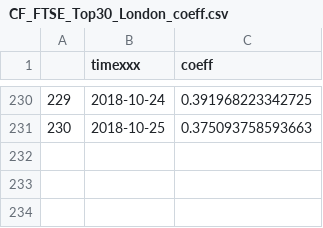
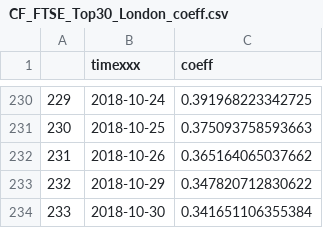
Before and after one commit to efaysal/efaysal.github.io, a CSV file: SocioEconomicEcosystem/FrGrSwRETURNVOLATILITY/ITERATIONS/CF_FTSE_Top30_London_coeff.csv, drawn as a sheet; only a part is shown, gaps mark what is left out; the diff names each change by its address in the sheet, - before the commit and + after, or states it on an @@ line.

```diff
--- a/SocioEconomicEcosystem/FrGrSwRETURNVOLATILITY/ITERATIONS/CF_FTSE_Top30_London_coeff.csv
+++ b/SocioEconomicEcosystem/FrGrSwRETURNVOLATILITY/ITERATIONS/CF_FTSE_Top30_London_coeff.csv
+row 232: 231 | 2018-10-26 | 0.365164065037662
+row 233: 232 | 2018-10-29 | 0.347820712830622
+row 234: 233 | 2018-10-30 | 0.341651106355384
```
Also changed, not shown: SocioEconomicEcosystem/FrGrSwRETURNVOLATILITY/ITERATIONS/CF_FTSE_Top30_London_ITER.csv, 4 other files.
